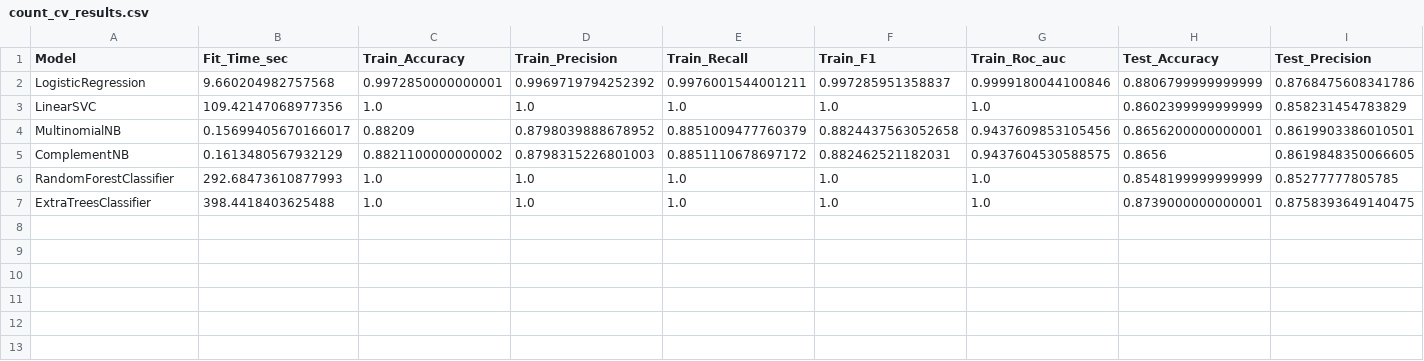
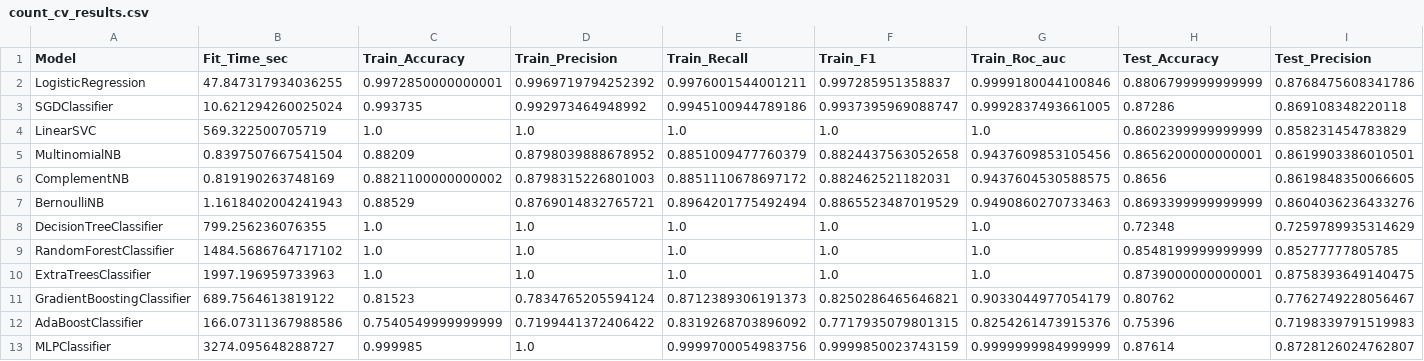
Before and after one commit to Swar028363/sentiment_analysis, a CSV file: results/metrics/count_cv_results.csv, drawn as a sheet; only a part is shown; addresses are those after the commit; rows hold the shown columns only; the diff names each change by its address in the sheet, - before the commit and + after, or states it on an @@ line.

```diff
--- a/results/metrics/count_cv_results.csv
+++ b/results/metrics/count_cv_results.csv
-B2 (Fit_Time_sec): 9.660204982757568
+B2 (Fit_Time_sec): 47.847317934036255
+row 3: SGDClassifier | 10.621294260025024 | 0.993735 | 0.992973464948992 | 0.9945100944789186 | 0.9937395969088747 | 0.9992837493661005 | 0.87286 | 0.869108348220118
-B4 (Fit_Time_sec): 109.42147068977356
+B4 (Fit_Time_sec): 569.322500705719
-B5 (Fit_Time_sec): 0.15699405670166017
+B5 (Fit_Time_sec): 0.8397507667541504
-B6 (Fit_Time_sec): 0.1613480567932129
+B6 (Fit_Time_sec): 0.819190263748169
+row 7: BernoulliNB | 1.1618402004241943 | 0.88529 | 0.8769014832765721 | 0.8964201775492494 | 0.8865523487019529 | 0.9490860270733463 | 0.8693399999999999 | 0.8604036236433276
+row 8: DecisionTreeClassifier | 799.256236076355 | 1.0 | 1.0 | 1.0 | 1.0 | 1.0 | 0.72348 | 0.7259789935314629
-B9 (Fit_Time_sec): 292.68473610877993
+B9 (Fit_Time_sec): 1484.5686764717102
-B10 (Fit_Time_sec): 398.4418403625488
+B10 (Fit_Time_sec): 1997.196959733963
+row 11: GradientBoostingClassifier | 689.7564613819122 | 0.81523 | 0.7834765205594124 | 0.8712389306191373 | 0.8250286465646821 | 0.9033044977054179 | 0.80762 | 0.7762749228056467
+row 12: AdaBoostClassifier | 166.07311367988586 | 0.7540549999999999 | 0.7199441372406422 | 0.8319268703896092 | 0.7717935079801315 | 0.8254261473915376 | 0.75396 | 0.7198339791519983
+row 13: MLPClassifier | 3274.095648288727 | 0.999985 | 1.0 | 0.9999700054983756 | 0.9999850023743159 | 0.9999999984999999 | 0.87614 | 0.8728126024762807
```
Also changed, not shown: results/metrics/df_cv_results.csv, results/metrics/df_results.csv, 8 other files.
